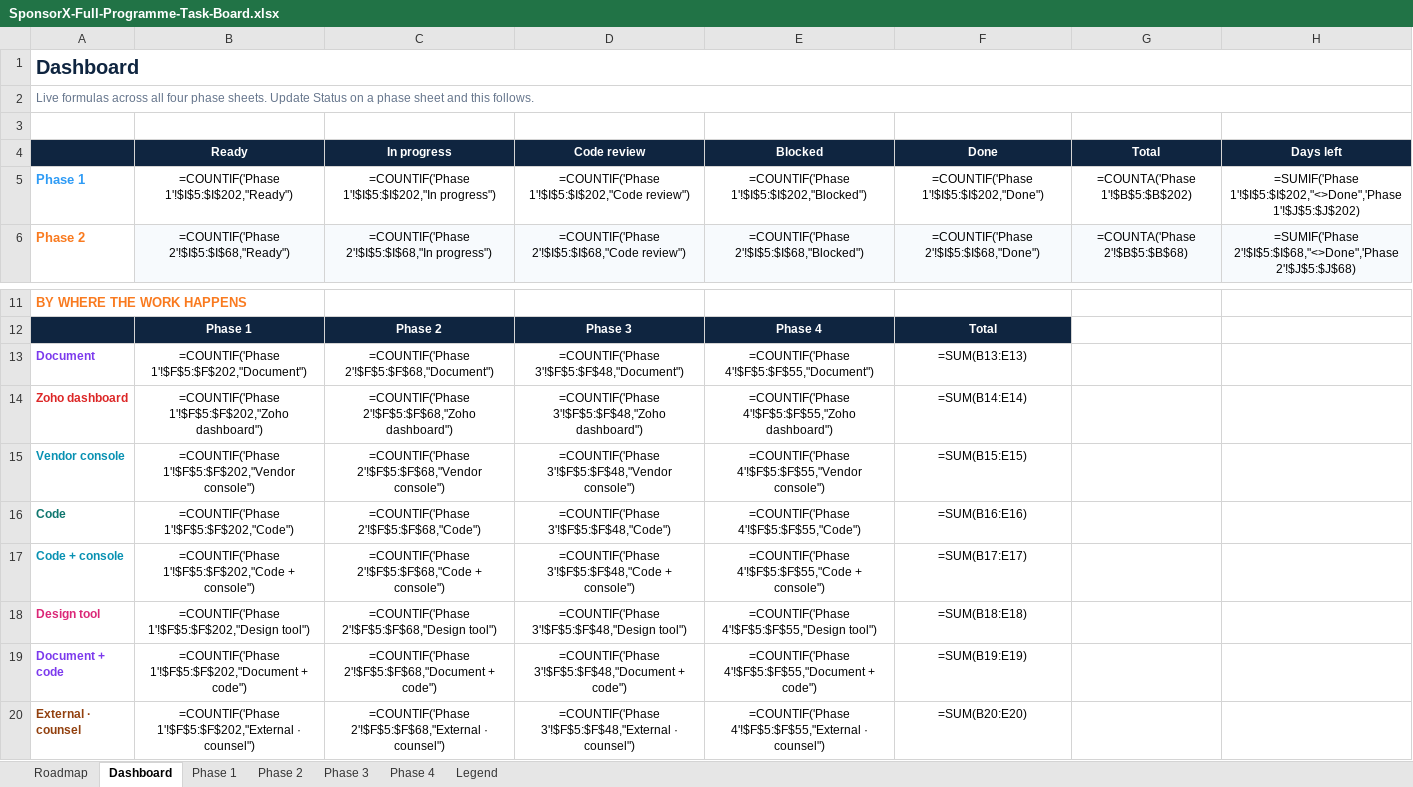
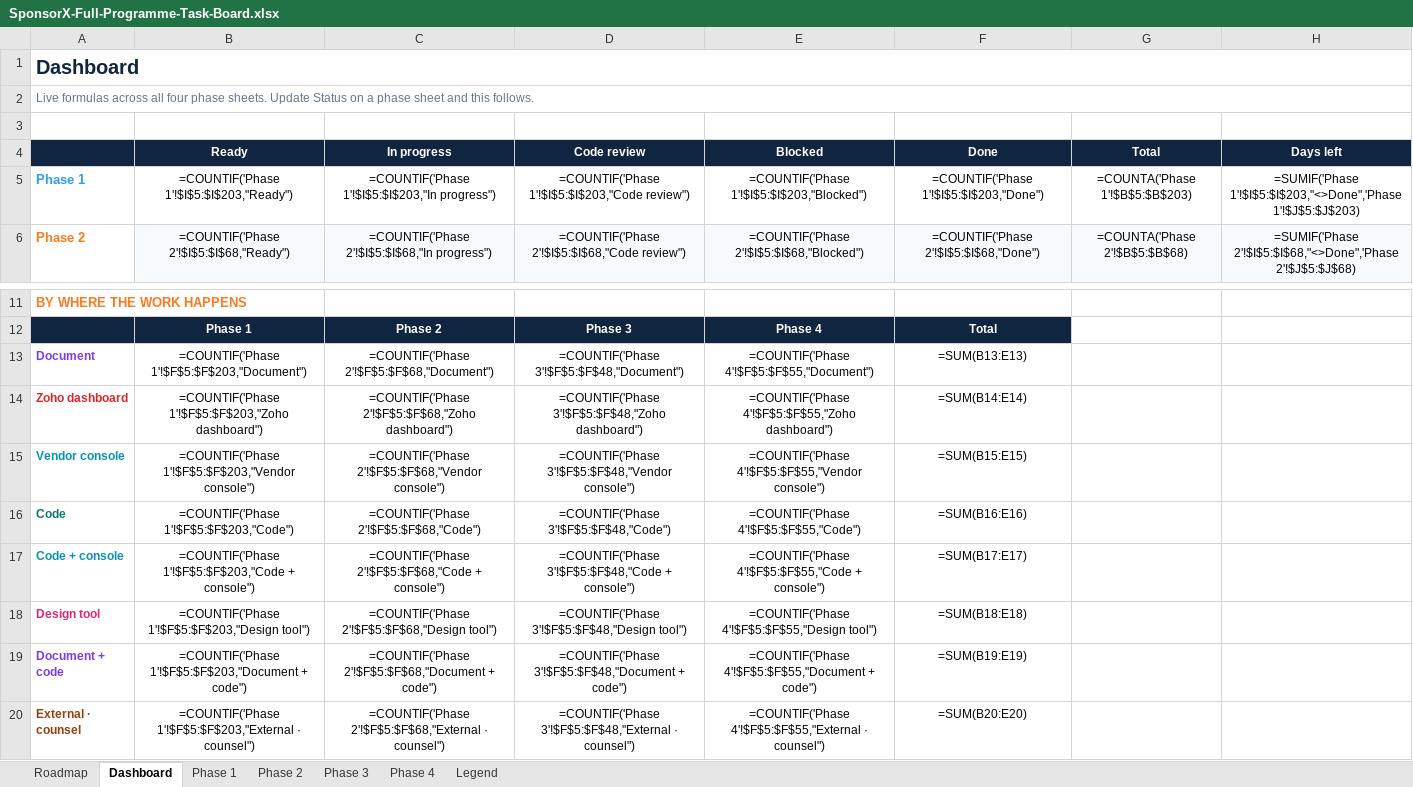
Before and after one commit to BTG-Sports/sponsorX_dev, an Excel workbook: Claude outputs/SponsorX-Full-Programme-Task-Board.xlsx, sheet Dashboard, drawn as a sheet; only a part is shown, gaps mark what is left out; values as stored, in another font and other column widths than the file's, no borders; formulas without a stored value are shown as written; the diff names each change by its address in the sheet, - before the commit and + after, or states it on an @@ line.

```diff
--- a/Claude outputs/SponsorX-Full-Programme-Task-Board.xlsx (sheet Dashboard)
+++ b/Claude outputs/SponsorX-Full-Programme-Task-Board.xlsx (sheet Dashboard)
-B5 (Ready): =COUNTIF('Phase 1'!$I$5:$I$202,"Ready")
+B5 (Ready): =COUNTIF('Phase 1'!$I$5:$I$203,"Ready")
-C5 (In progress): =COUNTIF('Phase 1'!$I$5:$I$202,"In progress")
+C5 (In progress): =COUNTIF('Phase 1'!$I$5:$I$203,"In progress")
-D5 (Code review): =COUNTIF('Phase 1'!$I$5:$I$202,"Code review")
+D5 (Code review): =COUNTIF('Phase 1'!$I$5:$I$203,"Code review")
-E5 (Blocked): =COUNTIF('Phase 1'!$I$5:$I$202,"Blocked")
+E5 (Blocked): =COUNTIF('Phase 1'!$I$5:$I$203,"Blocked")
-F5 (Done): =COUNTIF('Phase 1'!$I$5:$I$202,"Done")
+F5 (Done): =COUNTIF('Phase 1'!$I$5:$I$203,"Done")
-G5 (Total): =COUNTA('Phase 1'!$B$5:$B$202)
+G5 (Total): =COUNTA('Phase 1'!$B$5:$B$203)
-H5 (Days left): =SUMIF('Phase 1'!$I$5:$I$202,"<>Done",'Phase 1'!$J$5:$J$202)
+H5 (Days left): =SUMIF('Phase 1'!$I$5:$I$203,"<>Done",'Phase 1'!$J$5:$J$203)
-B13 (Ready): =COUNTIF('Phase 1'!$F$5:$F$202,"Document")
+B13 (Ready): =COUNTIF('Phase 1'!$F$5:$F$203,"Document")
-B14 (Ready): =COUNTIF('Phase 1'!$F$5:$F$202,"Zoho dashboard")
+B14 (Ready): =COUNTIF('Phase 1'!$F$5:$F$203,"Zoho dashboard")
-B15 (Ready): =COUNTIF('Phase 1'!$F$5:$F$202,"Vendor console")
+B15 (Ready): =COUNTIF('Phase 1'!$F$5:$F$203,"Vendor console")
-B16 (Ready): =COUNTIF('Phase 1'!$F$5:$F$202,"Code")
+B16 (Ready): =COUNTIF('Phase 1'!$F$5:$F$203,"Code")
-B17 (Ready): =COUNTIF('Phase 1'!$F$5:$F$202,"Code + console")
+B17 (Ready): =COUNTIF('Phase 1'!$F$5:$F$203,"Code + console")
-B18 (Ready): =COUNTIF('Phase 1'!$F$5:$F$202,"Design tool")
+B18 (Ready): =COUNTIF('Phase 1'!$F$5:$F$203,"Design tool")
-B19 (Ready): =COUNTIF('Phase 1'!$F$5:$F$202,"Document + code")
+B19 (Ready): =COUNTIF('Phase 1'!$F$5:$F$203,"Document + code")
-B20 (Ready): =COUNTIF('Phase 1'!$F$5:$F$202,"External · counsel")
+B20 (Ready): =COUNTIF('Phase 1'!$F$5:$F$203,"External · counsel")
```
Also changed, not shown: sheet Phase 1, 3 other files.
